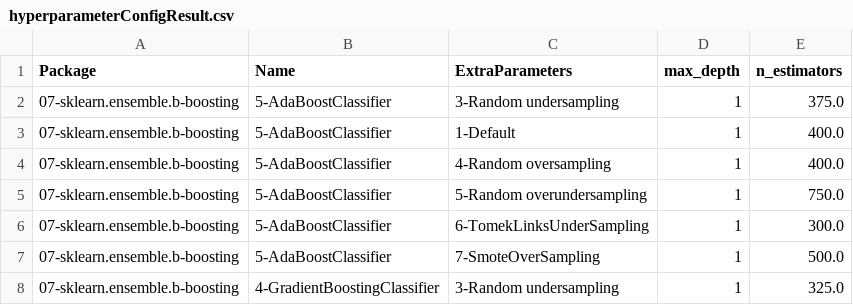
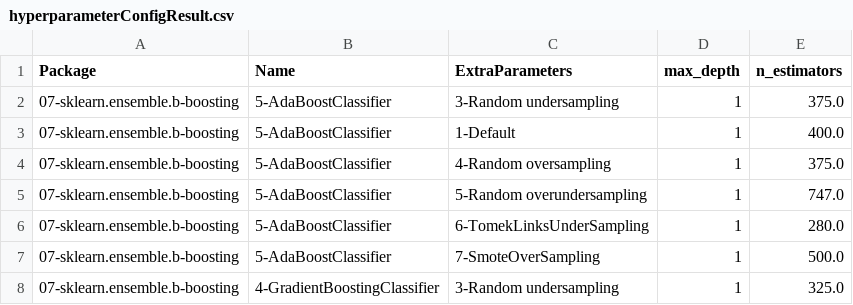
Before and after one commit to franck-benault/creditCardFraudDetection, a CSV file: data/results/hyperparameterConfigResult.csv, drawn as a sheet; only a part is shown.

```diff
--- a/data/results/hyperparameterConfigResult.csv
+++ b/data/results/hyperparameterConfigResult.csv
@@ -3,5 +3,5 @@ Package,Name,ExtraParameters,max_depth,n_estimators
 07-sklearn.ensemble.b-boosting,5-AdaBoostClassifier,1-Default,1,400.0
-07-sklearn.ensemble.b-boosting,5-AdaBoostClassifier,4-Random oversampling,1,400.0
-07-sklearn.ensemble.b-boosting,5-AdaBoostClassifier,5-Random overundersampling,1,750.0
-07-sklearn.ensemble.b-boosting,5-AdaBoostClassifier,6-TomekLinksUnderSampling,1,300.0
+07-sklearn.ensemble.b-boosting,5-AdaBoostClassifier,4-Random oversampling,1,375.0
+07-sklearn.ensemble.b-boosting,5-AdaBoostClassifier,5-Random overundersampling,1,747.0
+07-sklearn.ensemble.b-boosting,5-AdaBoostClassifier,6-TomekLinksUnderSampling,1,280.0
 07-sklearn.ensemble.b-boosting,5-AdaBoostClassifier,7-SmoteOverSampling,1,500.0
```
Also changed, not shown: data/results/SamplingTimeResponse.csv, data/results/performanceNextDays.csv, 6 other files.
